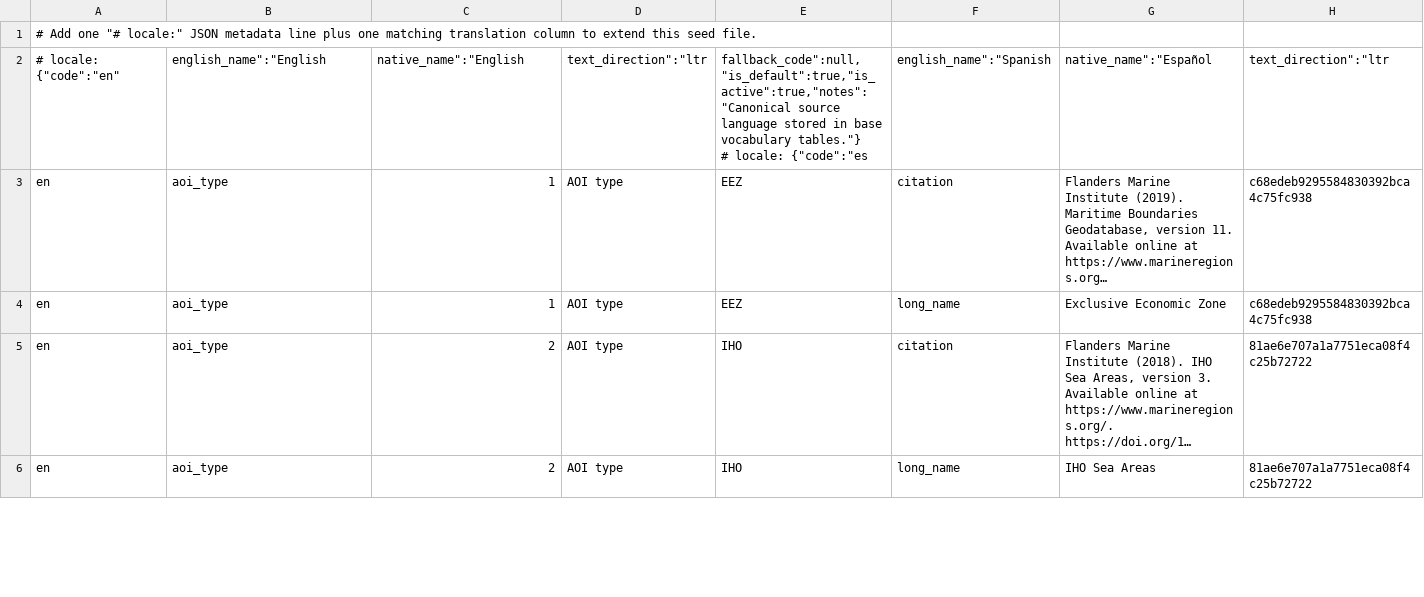
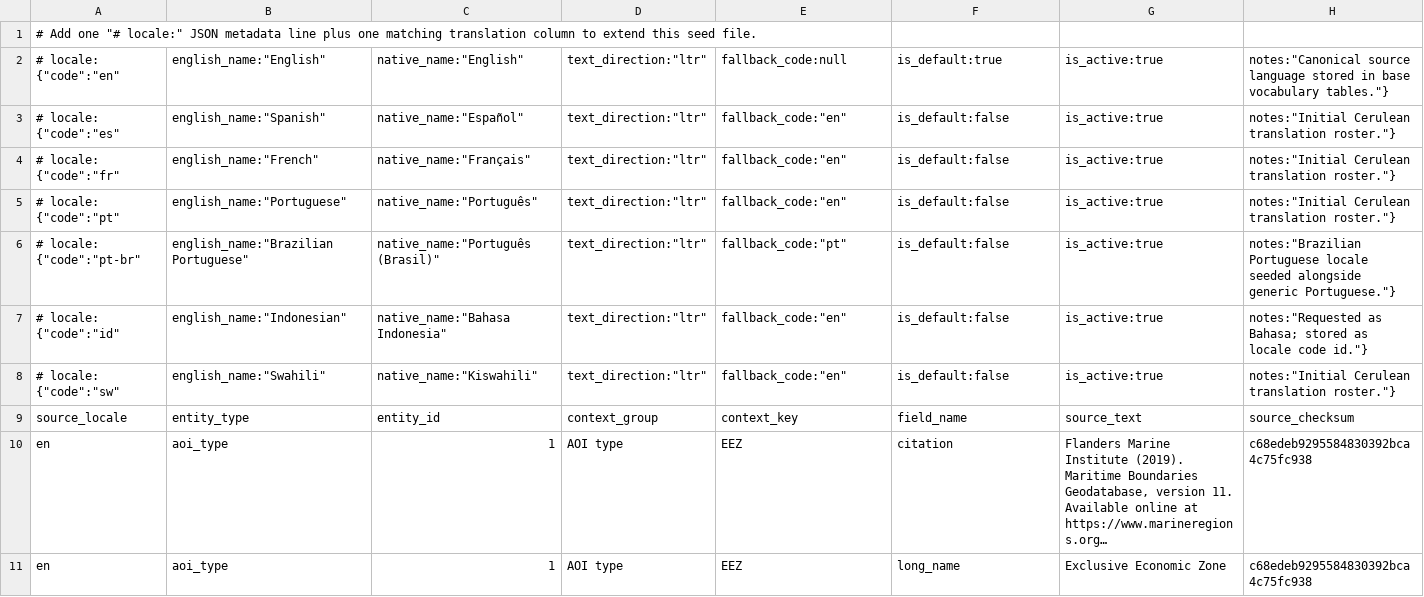
Before and after one commit to SkyTruth/cerulean-cloud, a CSV file: docs/vocabulary_translations_es_fr_pt_id.csv, drawn as a sheet; only a part is shown; the shorter side is filled out with more unchanged rows; long unchanged cells end in …; removed rows and columns are numbered as before the commit, all else as after; rows hold the shown columns only; ↵ is a line break in a cell; the diff names each change by its address in the sheet, - before the commit and + after, or states it on an @@ line.

Commit message:
add columns (#225)

```diff
--- a/docs/vocabulary_translations_es_fr_pt_id.csv
+++ b/docs/vocabulary_translations_es_fr_pt_id.csv
-row 2: # locale: {"code":"en" | english_name":"English | native_name":"English | text_direction":"ltr | fallback_code":null,"is_default":true,"is_active":true,"notes":"Canonical source language stored in base vocabulary tables."} ↵ # locale: {"code":"es | english_name":"Spanish | native_name":"Español | text_direction":"ltr
+row 2: # locale: {"code":"en" | english_name:"English" | native_name:"English" | text_direction:"ltr" | fallback_code:null | is_default:true | is_active:true | notes:"Canonical source language stored in base vocabulary tables."}
+row 3: # locale: {"code":"es" | english_name:"Spanish" | native_name:"Español" | text_direction:"ltr" | fallback_code:"en" | is_default:false | is_active:true | notes:"Initial Cerulean translation roster."}
+row 4: # locale: {"code":"fr" | english_name:"French" | native_name:"Français" | text_direction:"ltr" | fallback_code:"en" | is_default:false | is_active:true | notes:"Initial Cerulean translation roster."}
+row 5: # locale: {"code":"pt" | english_name:"Portuguese" | native_name:"Português" | text_direction:"ltr" | fallback_code:"en" | is_default:false | is_active:true | notes:"Initial Cerulean translation roster."}
+row 6: # locale: {"code":"pt-br" | english_name:"Brazilian Portuguese" | native_name:"Português (Brasil)" | text_direction:"ltr" | fallback_code:"pt" | is_default:false | is_active:true | notes:"Brazilian Portuguese locale seeded alongside generic Portuguese."}
+row 7: # locale: {"code":"id" | english_name:"Indonesian" | native_name:"Bahasa Indonesia" | text_direction:"ltr" | fallback_code:"en" | is_default:false | is_active:true | notes:"Requested as Bahasa; stored as locale code id."}
+row 8: # locale: {"code":"sw" | english_name:"Swahili" | native_name:"Kiswahili" | text_direction:"ltr" | fallback_code:"en" | is_default:false | is_active:true | notes:"Initial Cerulean translation roster."}
+row 9: source_locale | entity_type | entity_id | context_group | context_key | field_name | source_text | source_checksum
```
Also changed, not shown: 3 other files.
